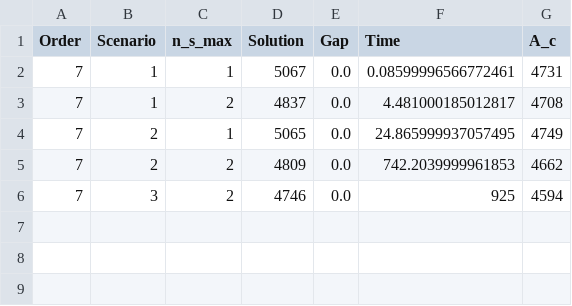
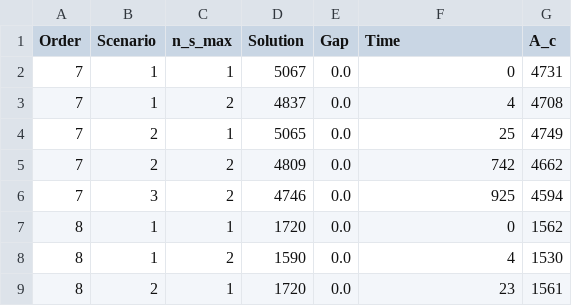
Before and after one commit to iNko97/HoneyCombCSP_IP_Formulation, a CSV file: Output/results.csv, drawn as a sheet.

Commit message:
test.py

```diff
--- a/Output/results.csv
+++ b/Output/results.csv
@@ -1,6 +1,9 @@
 Order,Scenario,n_s_max,Solution,Gap,Time,A_c
-7,1,1,5067,0.0,0.08599996566772461,4731
-7,1,2,4837,0.0,4.481000185012817,4708
-7,2,1,5065,0.0,24.865999937057495,4749
-7,2,2,4809,0.0,742.2039999961853,4662
+7,1,1,5067,0.0,0,4731
+7,1,2,4837,0.0,4,4708
+7,2,1,5065,0.0,25,4749
+7,2,2,4809,0.0,742,4662
 7,3,2,4746,0.0,925,4594
+8,1,1,1720,0.0,0,1562
+8,1,2,1590,0.0,4,1530
+8,2,1,1720,0.0,23,1561
```
